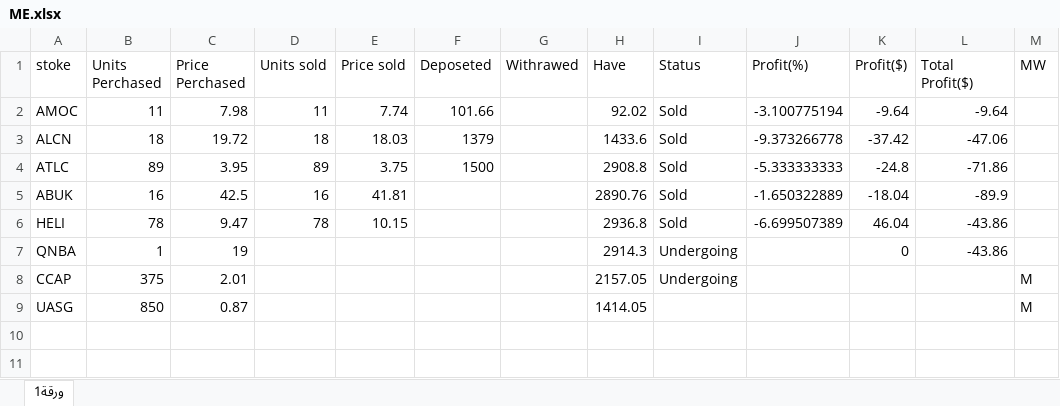
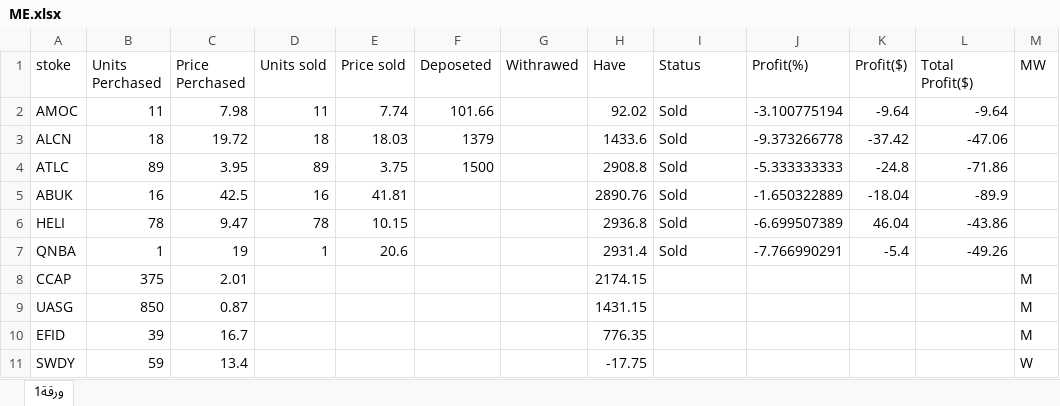
Before and after one commit to mohamed1249/Investor, an Excel workbook: ME/ME.xlsx, sheet ورقة1, drawn as a sheet; values as stored, in another font and other column widths than the file's, no borders; the diff names each change by its address in the sheet, - before the commit and + after, or states it on an @@ line.

```diff
--- a/ME/ME.xlsx (sheet ورقة1)
+++ b/ME/ME.xlsx (sheet ورقة1)
-D7 (Units sold): (empty)
+D7 (Units sold): 1
-E7 (Price sold): (empty)
+E7 (Price sold): 20.6
-H7 (Have): 2914.3
+H7 (Have): 2931.4
-I7 (Status): Undergoing
+I7 (Status): Sold
-J7 (Profit(%)): (empty)
+J7 (Profit(%)): -7.766990291
-K7 (Profit($)): 0
+K7 (Profit($)): -5.4
-L7 (Total Profit($)): -43.86
+L7 (Total Profit($)): -49.26
-H8 (Have): 2157.05
+H8 (Have): 2174.15
-I8 (Status): Undergoing
+I8 (Status): (empty)
-H9 (Have): 1414.05
+H9 (Have): 1431.15
+row 10: EFID | 39 | 16.7 |  |  |  |  | 776.35 |  |  |  |  | M
+row 11: SWDY | 59 | 13.4 |  |  |  |  | -17.75 |  |  |  |  | W
```
Also changed, not shown: 02-16-2023.xlsx, 6 other files.
